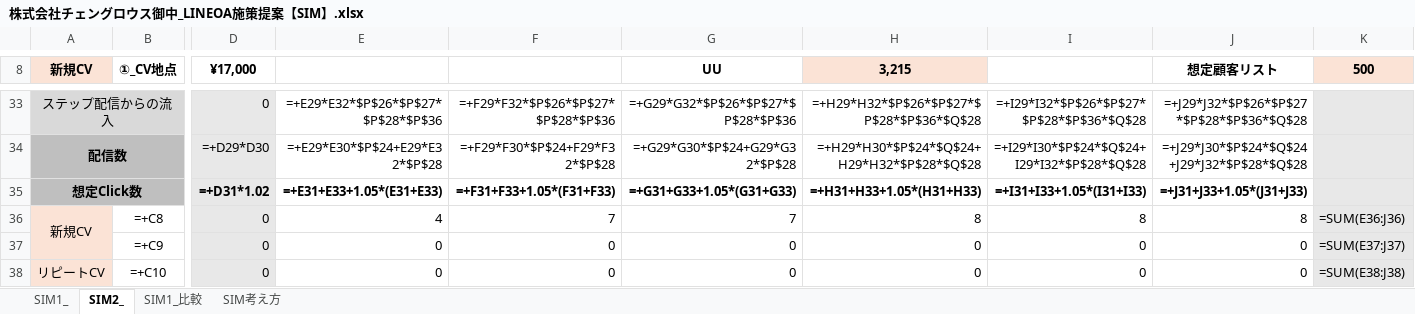
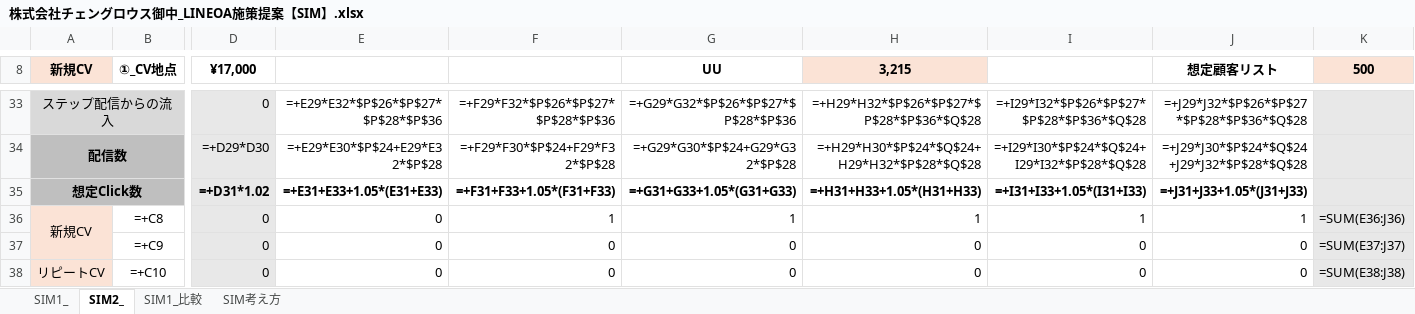
Before and after one commit to tonomura-r-dev/folder, an Excel workbook: 株式会社チェングロウス御中_LINEOA施策提案【SIM】.xlsx, sheet SIM2_, drawn as a sheet; only a part is shown, gaps mark what is left out; values as stored, in another font and other column widths than the file's, no borders; formulas without a stored value are shown as written; the diff names each change by its address in the sheet, - before the commit and + after, or states it on an @@ line.

```diff
--- a/株式会社チェングロウス御中_LINEOA施策提案【SIM】.xlsx (sheet SIM2_)
+++ b/株式会社チェングロウス御中_LINEOA施策提案【SIM】.xlsx (sheet SIM2_)
-E36: 4
+E36: 0
-F36: 7
+F36: 1
-G36 (UU): 7
+G36 (UU): 1
-H36 (3,215): 8
+H36 (3,215): 1
-I36: 8
+I36: 1
-J36 (想定顧客リスト): 8
+J36 (想定顧客リスト): 1
```
Also changed, not shown: sheet SIM1_, 2 other files.
